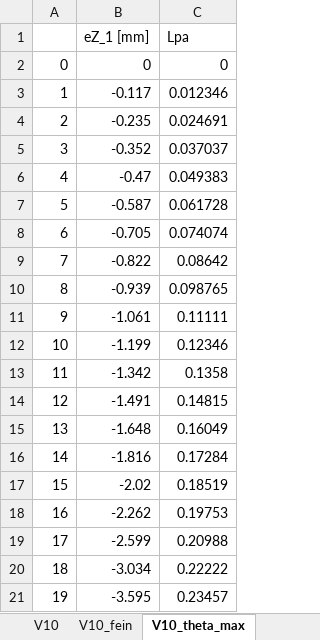
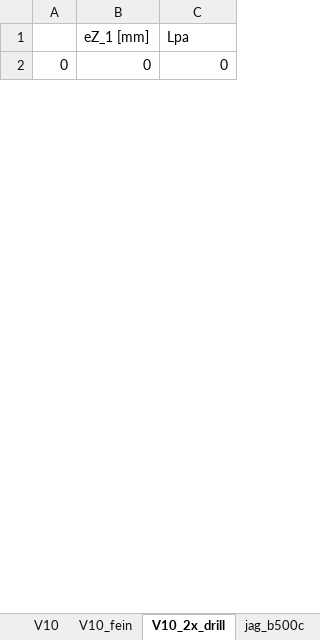
Before and after one commit to PascalGitz/masterthesis, an Excel workbook: calc/axis_res.xlsx, sheet V10_2x_drill, drawn as a sheet; only a part is shown; values as stored, in another font and other column widths than the file's, no borders; removed rows and columns are numbered as before the commit, all else as after; the diff covers the shown part only; the diff names each change by its address in the sheet, - before the commit and + after, or states it on an @@ line.

```diff
--- a/calc/axis_res.xlsx (sheet V10_2x_drill)
+++ b/calc/axis_res.xlsx (sheet V10_2x_drill)
-sheet tab: V10_theta_max
+sheet tab: V10_2x_drill
-row 3: 1 | -0.117 | 0.012346
-row 4: 2 | -0.235 | 0.024691
-row 5: 3 | -0.352 | 0.037037
-row 6: 4 | -0.47 | 0.049383
-row 7: 5 | -0.587 | 0.061728
-row 8: 6 | -0.705 | 0.074074
-row 9: 7 | -0.822 | 0.08642
-row 10: 8 | -0.939 | 0.098765
-row 11: 9 | -1.061 | 0.11111
-row 12: 10 | -1.199 | 0.12346
-row 13: 11 | -1.342 | 0.1358
-row 14: 12 | -1.491 | 0.14815
-row 15: 13 | -1.648 | 0.16049
-row 16: 14 | -1.816 | 0.17284
-row 17: 15 | -2.02 | 0.18519
-row 18: 16 | -2.262 | 0.19753
-row 19: 17 | -2.599 | 0.20988
-row 20: 18 | -3.034 | 0.22222
-row 21: 19 | -3.595 | 0.23457
```
Also changed, not shown: 17 added rows and 52 removed rows elsewhere in this sheet, 8 other files.
